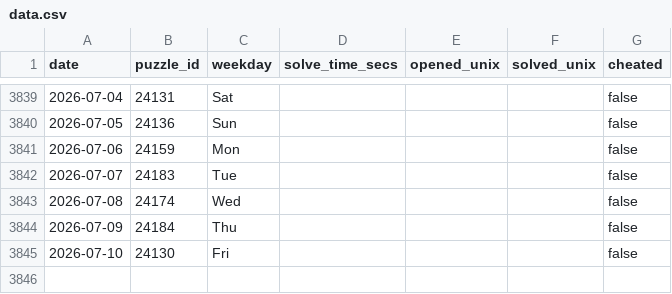
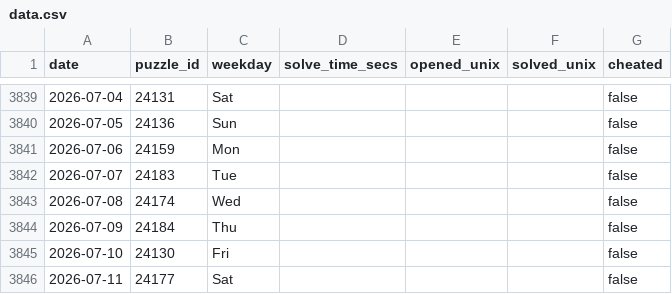
Before and after one commit to samleitermann/NYTCrosswordScraper, a CSV file: data.csv, drawn as a sheet; only a part is shown, gaps mark what is left out.

```diff
--- a/data.csv
+++ b/data.csv
@@ -3845 +3845,2 @@ date,puzzle_id,weekday,solve_time_secs,opened_unix,solved_unix,cheated
 2026-07-10,24130,Fri,,,,false
+2026-07-11,24177,Sat,,,,false
```
Also changed, not shown: 2 other files.
